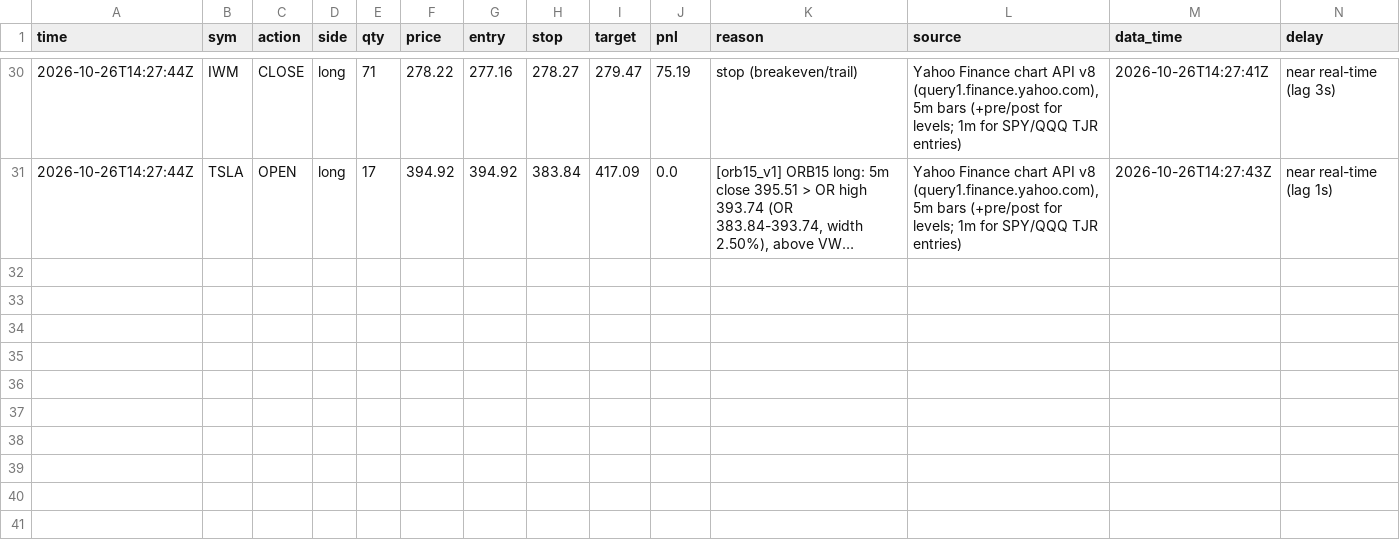
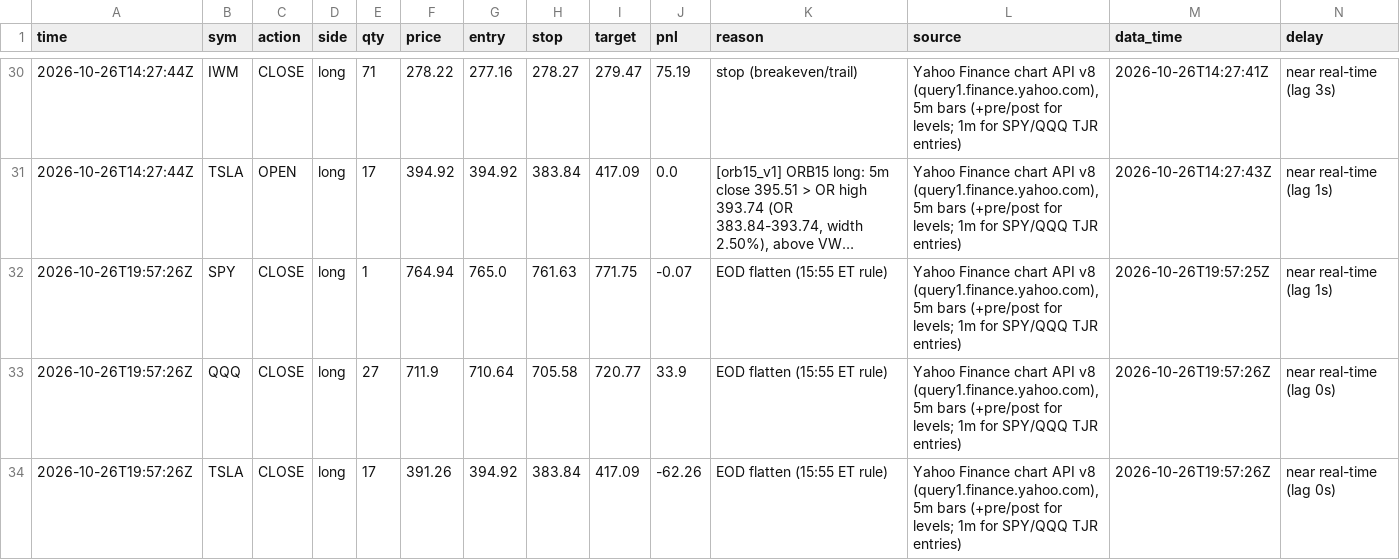
Before and after one commit to northgeorgiacablingco-commits/paper-trading-dashboard, a CSV file: data/stock_journal.csv, drawn as a sheet; only a part is shown, gaps mark what is left out; long unchanged cells end in …; rows hold the shown columns only; the diff names each change by its address in the sheet, - before the commit and + after, or states it on an @@ line.

```diff
--- a/data/stock_journal.csv
+++ b/data/stock_journal.csv
+row 32: 2026-10-26T19:57:26Z | SPY | CLOSE | long | 1 | 764.94 | 765.0 | 761.63 | 771.75 | -0.07 | EOD flatten (15:55 ET rule) | Yahoo Finance chart API v8 (query1.finance.yahoo.com), 5m bars (+pre/post for levels; 1m for SPY/QQQ TJR entries) | 2026-10-26T19:57:25Z | near real-time (lag 1s)
+row 33: 2026-10-26T19:57:26Z | QQQ | CLOSE | long | 27 | 711.9 | 710.64 | 705.58 | 720.77 | 33.9 | EOD flatten (15:55 ET rule) | Yahoo Finance chart API v8 (query1.finance.yahoo.com), 5m bars (+pre/post for levels; 1m for SPY/QQQ TJR entries) | 2026-10-26T19:57:26Z | near real-time (lag 0s)
+row 34: 2026-10-26T19:57:26Z | TSLA | CLOSE | long | 17 | 391.26 | 394.92 | 383.84 | 417.09 | -62.26 | EOD flatten (15:55 ET rule) | Yahoo Finance chart API v8 (query1.finance.yahoo.com), 5m bars (+pre/post for levels; 1m for SPY/QQQ TJR entries) | 2026-10-26T19:57:26Z | near real-time (lag 0s)
```
Also changed, not shown: 5 other files.
